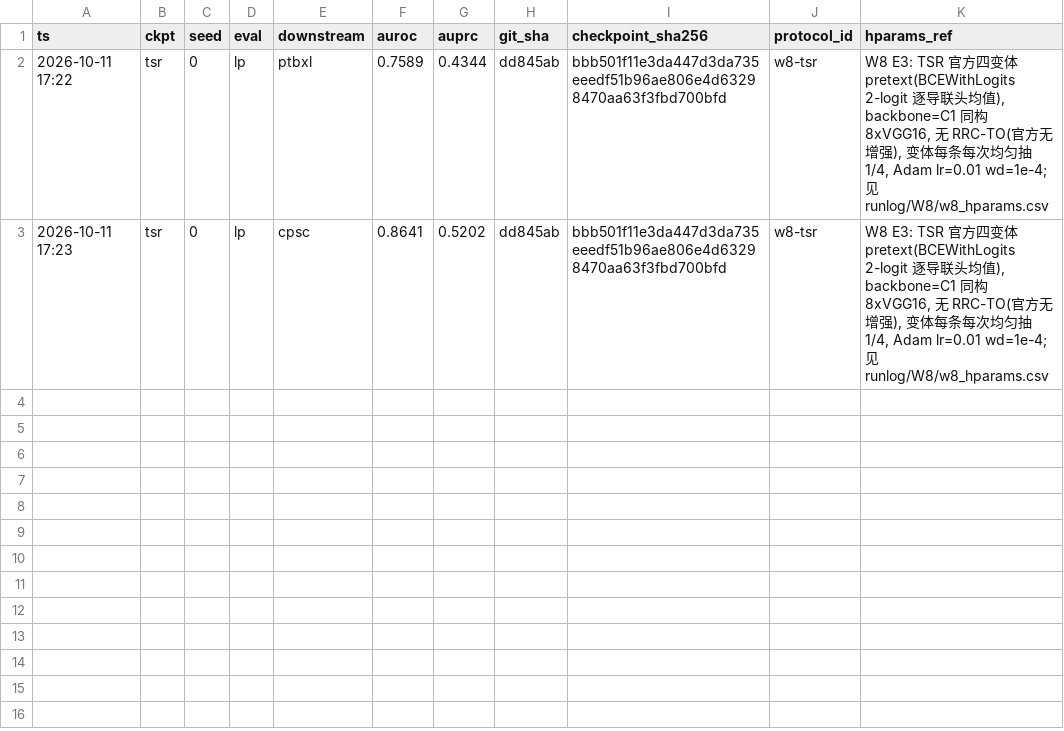
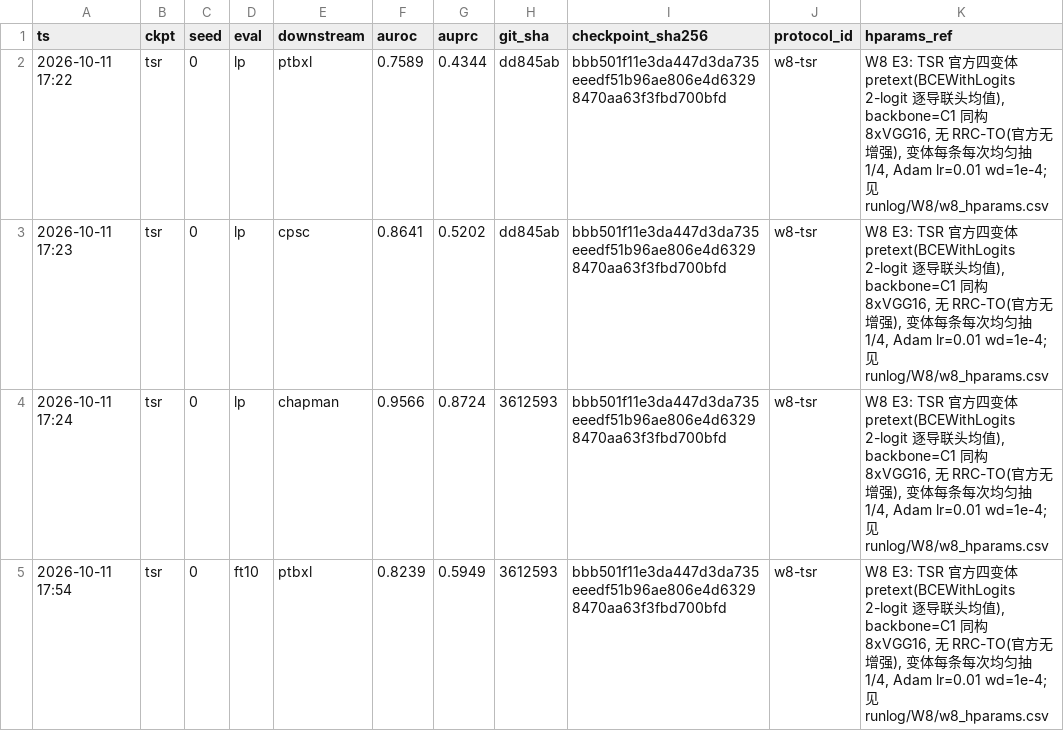
Before and after one commit to geziang/ECG, a CSV file: ECG_SSL_LFBT-main/runlog/W8/w8_tsr_results.csv, drawn as a sheet.

Commit message:
W8值班#23(主机A,10-11 18:23): E3 s0 LP三域+FT10 ptbxl出账(0.7589/0.8641/0.9566/0.8239), cpsc FT10在跑; 接力器在位; 无异常

```diff
--- a/ECG_SSL_LFBT-main/runlog/W8/w8_tsr_results.csv
+++ b/ECG_SSL_LFBT-main/runlog/W8/w8_tsr_results.csv
@@ -3 +3,3 @@ ts,ckpt,seed,eval,downstream,auroc,auprc,git_sha,checkpoint_sha256,protocol_id,h
 2026-10-11 17:23,tsr,0,lp,cpsc,0.8641,0.5202,dd845ab,bbb501f11e3da447d3da735eeedf51b96ae806e4d63298470aa63f3fbd700bfd,w8-tsr,"W8 E3: TSR 官方四变体 pretext(BCEWithLogits 2-logit 逐导联头均值), backbone=C1 同构 8xVGG16, 无 RRC-TO(官方无增强), 变体每条每次均匀抽 1/4, Adam lr=0.01 wd=1e-4; 见 runlog/W8/w8_hparams.csv"
+2026-10-11 17:24,tsr,0,lp,chapman,0.9566,0.8724,3612593,bbb501f11e3da447d3da735eeedf51b96ae806e4d63298470aa63f3fbd700bfd,w8-tsr,"W8 E3: TSR 官方四变体 pretext(BCEWithLogits 2-logit 逐导联头均值), backbone=C1 同构 8xVGG16, 无 RRC-TO(官方无增强), 变体每条每次均匀抽 1/4, Adam lr=0.01 wd=1e-4; 见 runlog/W8/w8_hparams.csv"
+2026-10-11 17:54,tsr,0,ft10,ptbxl,0.8239,0.5949,3612593,bbb501f11e3da447d3da735eeedf51b96ae806e4d63298470aa63f3fbd700bfd,w8-tsr,"W8 E3: TSR 官方四变体 pretext(BCEWithLogits 2-logit 逐导联头均值), backbone=C1 同构 8xVGG16, 无 RRC-TO(官方无增强), 变体每条每次均匀抽 1/4, Adam lr=0.01 wd=1e-4; 见 runlog/W8/w8_hparams.csv"
```
Also changed, not shown: 7 other files.
